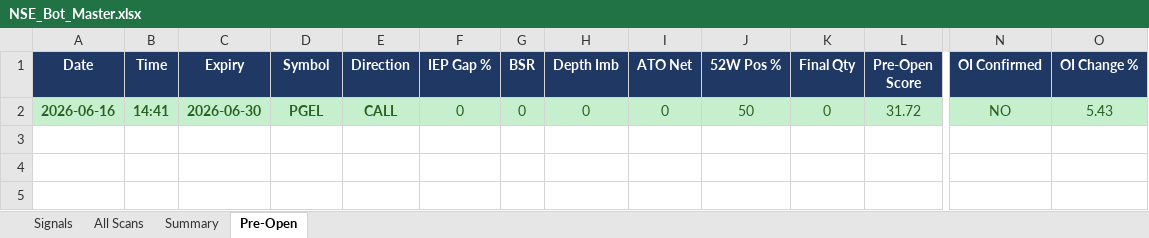
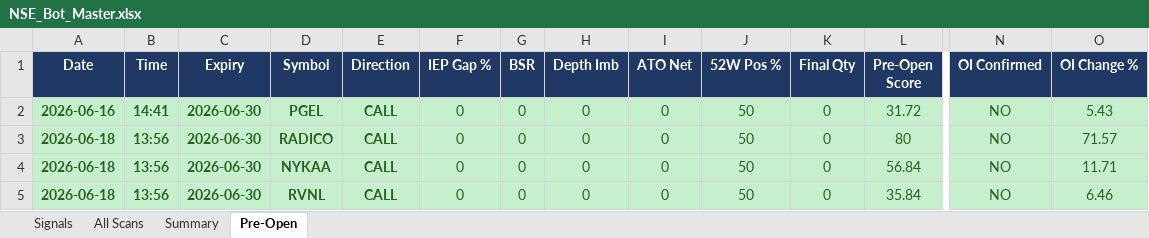
Before and after one commit to mithstrader/botnsestock, an Excel workbook: logs/NSE_Bot_Master.xlsx, sheet Pre-Open, drawn as a sheet; only a part is shown, gaps mark what is left out; values as stored, in another font and other column widths than the file's, no borders; rows hold the shown columns only; the diff names each change by its address in the sheet, - before the commit and + after, or states it on an @@ line.

Commit message:
logs: pre-market scan 2026-06-18 08:26 UTC

```diff
--- a/logs/NSE_Bot_Master.xlsx (sheet Pre-Open)
+++ b/logs/NSE_Bot_Master.xlsx (sheet Pre-Open)
+row 3: 2026-06-18 | 13:56 | 2026-06-30 | RADICO | CALL | 0 | 0 | 0 | 0 | 50 | 0 | 80 | NO | 71.57
+row 4: 2026-06-18 | 13:56 | 2026-06-30 | NYKAA | CALL | 0 | 0 | 0 | 0 | 50 | 0 | 56.84 | NO | 11.71
+row 5: 2026-06-18 | 13:56 | 2026-06-30 | RVNL | CALL | 0 | 0 | 0 | 0 | 50 | 0 | 35.84 | NO | 6.46
```
